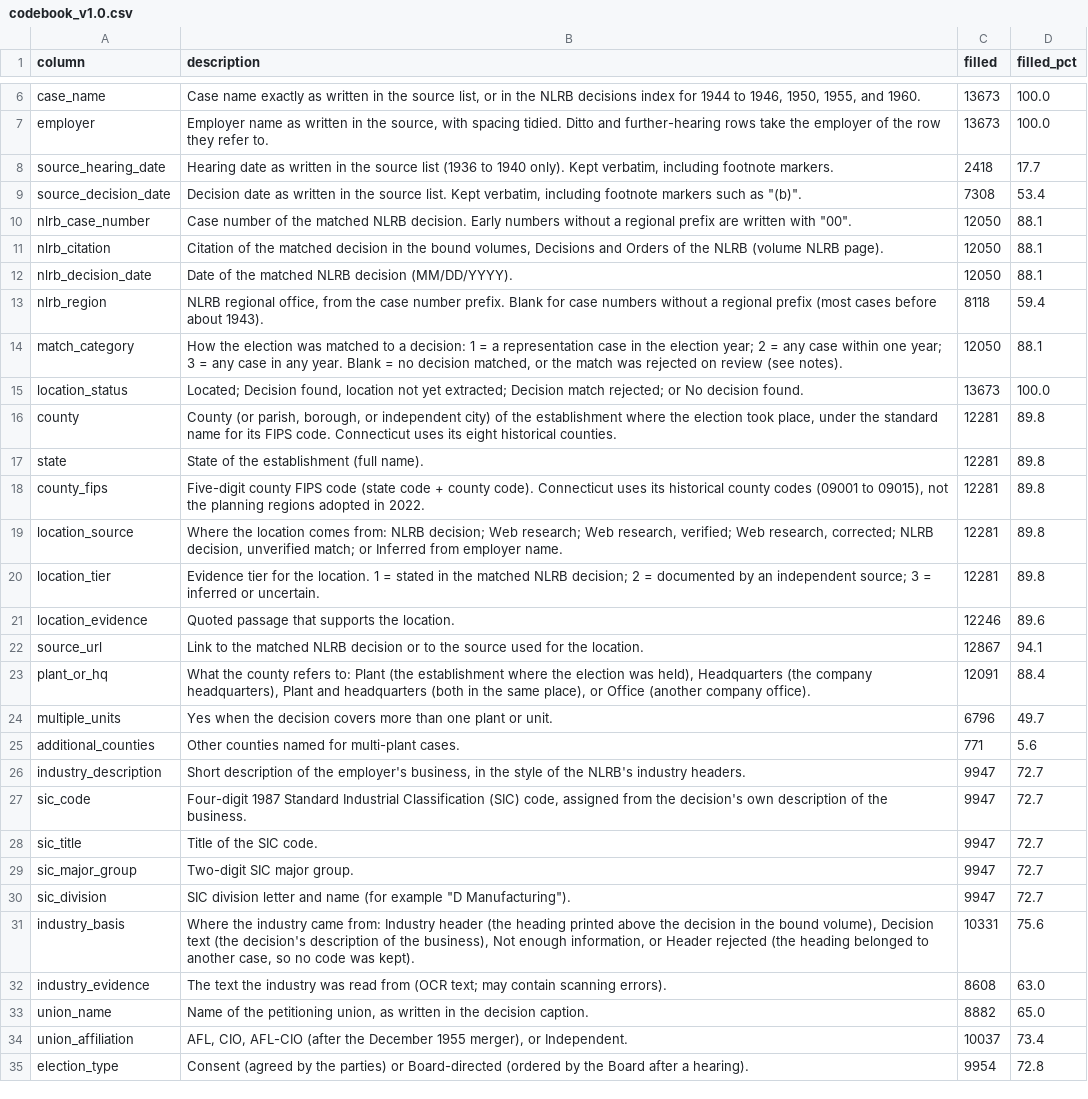
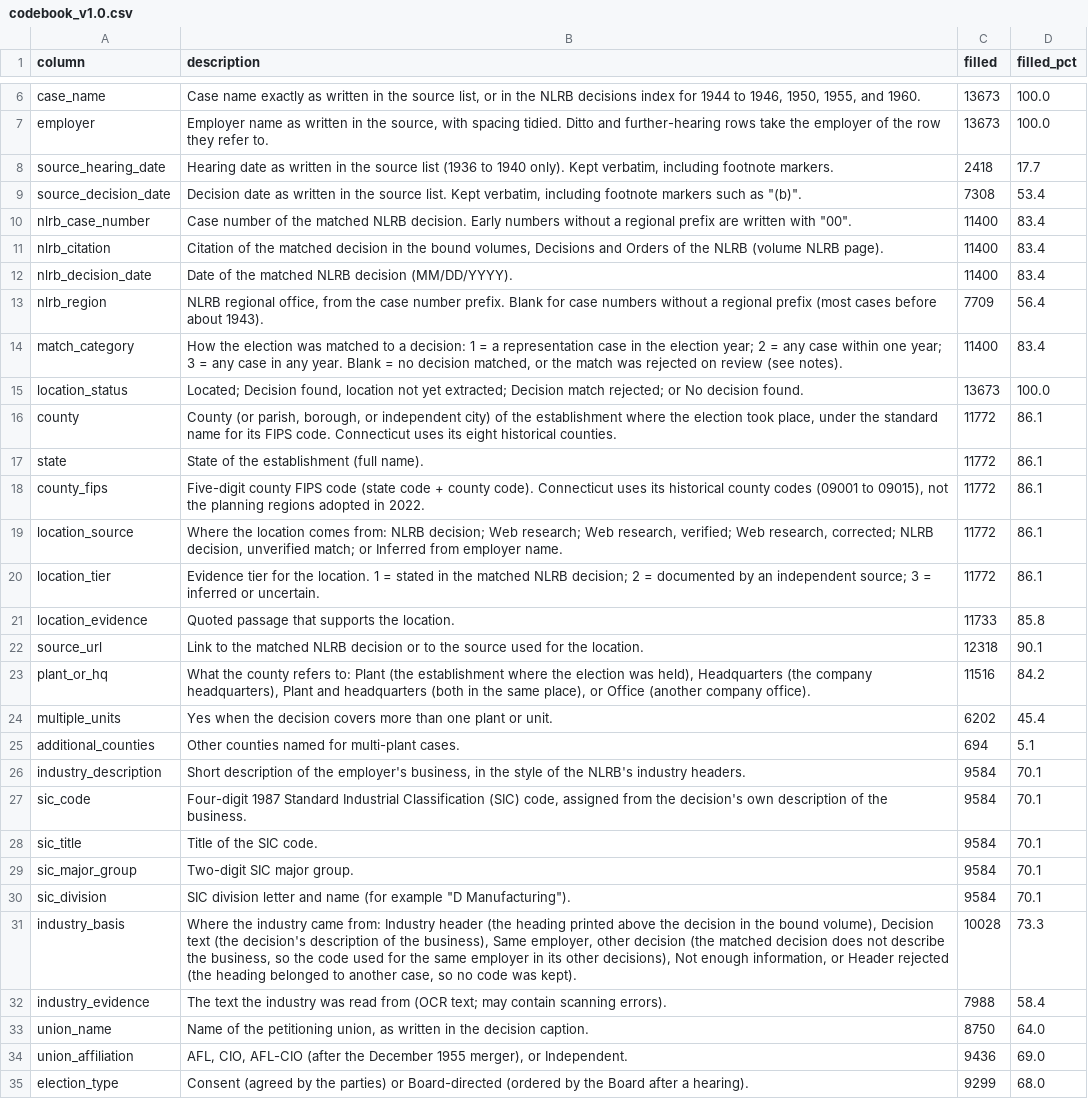
Before and after one commit to urielgalace/historical-nlrb-elections, a CSV file: docs/data/releases/v1.0/codebook_v1.0.csv, drawn as a sheet; only a part is shown, gaps mark what is left out; the diff covers the shown part only; the diff names each change by its address in the sheet, - before the commit and + after, or states it on an @@ line.

```diff
--- a/docs/data/releases/v1.0/codebook_v1.0.csv
+++ b/docs/data/releases/v1.0/codebook_v1.0.csv
-C10:C12 (filled): 12050
+C10:C12 (filled): 11400
-D10:D12 (filled_pct): 88.1
+D10:D12 (filled_pct): 83.4
-C13 (filled): 8118
+C13 (filled): 7709
-D13 (filled_pct): 59.4
+D13 (filled_pct): 56.4
-C14 (filled): 12050
+C14 (filled): 11400
-D14 (filled_pct): 88.1
+D14 (filled_pct): 83.4
-C16:C20 (filled): 12281
+C16:C20 (filled): 11772
-D16:D20 (filled_pct): 89.8
+D16:D20 (filled_pct): 86.1
-C21 (filled): 12246
+C21 (filled): 11733
-D21 (filled_pct): 89.6
+D21 (filled_pct): 85.8
-C22 (filled): 12867
+C22 (filled): 12318
-D22 (filled_pct): 94.1
+D22 (filled_pct): 90.1
-C23 (filled): 12091
+C23 (filled): 11516
-D23 (filled_pct): 88.4
+D23 (filled_pct): 84.2
-C24 (filled): 6796
+C24 (filled): 6202
-D24 (filled_pct): 49.7
+D24 (filled_pct): 45.4
-C25 (filled): 771
+C25 (filled): 694
-D25 (filled_pct): 5.6
+D25 (filled_pct): 5.1
-C26:C30 (filled): 9947
+C26:C30 (filled): 9584
-D26:D30 (filled_pct): 72.7
+D26:D30 (filled_pct): 70.1
-B31 (description): …the business), Not enough…
+B31 (description): …the business), Same employer, other decision (the matched decision does not describe the business, so the code used for the same employer in its other decisions), Not enough…
-C31 (filled): 10331
+C31 (filled): 10028
-D31 (filled_pct): 75.6
+D31 (filled_pct): 73.3
-C32 (filled): 8608
+C32 (filled): 7988
-D32 (filled_pct): 63.0
+D32 (filled_pct): 58.4
-C33 (filled): 8882
+C33 (filled): 8750
-D33 (filled_pct): 65.0
+D33 (filled_pct): 64.0
-C34 (filled): 10037
+C34 (filled): 9436
-D34 (filled_pct): 73.4
+D34 (filled_pct): 69.0
-C35 (filled): 9954
+C35 (filled): 9299
-D35 (filled_pct): 72.8
+D35 (filled_pct): 68.0
```
Also changed, not shown: 20 edited cells elsewhere in this file, data/reference/sic_titles.csv, docs/data/releases/v1.0/county_code_fixes.csv, 17 other files.
